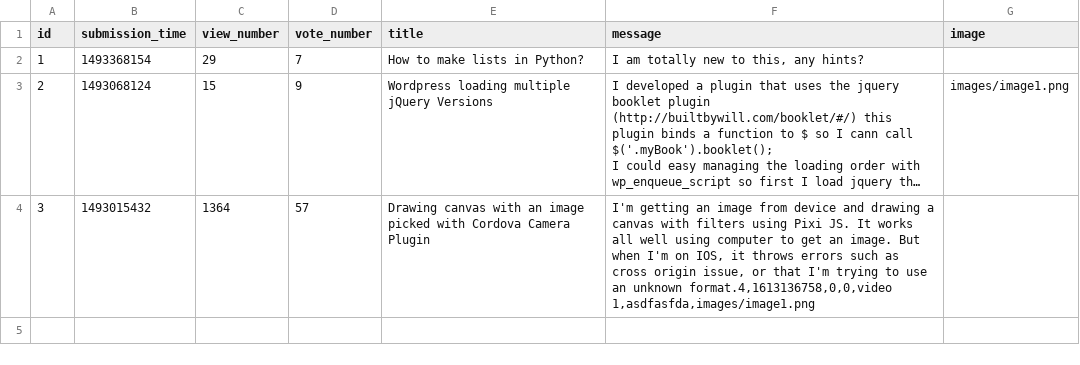
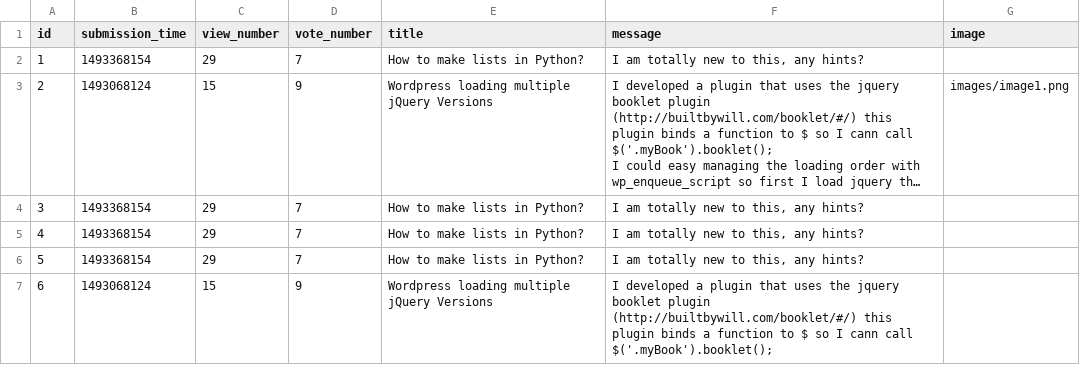
Before and after one commit to ddeer1109/AskMate-python-flask, a CSV file: sample_data/question.csv, drawn as a sheet; long unchanged cells end in …; the diff names each change by its address in the sheet, - before the commit and + after, or states it on an @@ line.

Commit message:
refactor /,/list to display all questions

```diff
--- a/sample_data/question.csv
+++ b/sample_data/question.csv
-B4 (submission_time): 1493015432
+B4 (submission_time): 1493368154
-C4 (view_number): 1364
+C4 (view_number): 29
-D4 (vote_number): 57
+D4 (vote_number): 7
-E4 (title): Drawing canvas with an image picked with Cordova Camera Plugin
+E4 (title): How to make lists in Python?
-F4 (message): I'm getting an image from device and drawing a canvas with filters using Pixi JS. It works all well using computer to get an image. But when I'm on IOS, it throws errors such as cross origin issue, or that I'm trying to use an unknown format.4,1613136758,0,0,video 1,asdfasfda,images/image1.png
+F4 (message): I am totally new to this, any hints?
+row 5: 4 | 1493368154 | 29 | 7 | How to make lists in Python? | I am totally new to this, any hints?
+row 6: 5 | 1493368154 | 29 | 7 | How to make lists in Python? | I am totally new to this, any hints?
+row 7: 6 | 1493068124 | 15 | 9 | Wordpress loading multiple jQuery Versions | I developed a plugin that uses the jquery booklet plugin (http://builtbywill.com/booklet/#/) this plugin binds a function to $ so I cann call $('.myBook').booklet();
```
Also changed, not shown: 3 other files.
